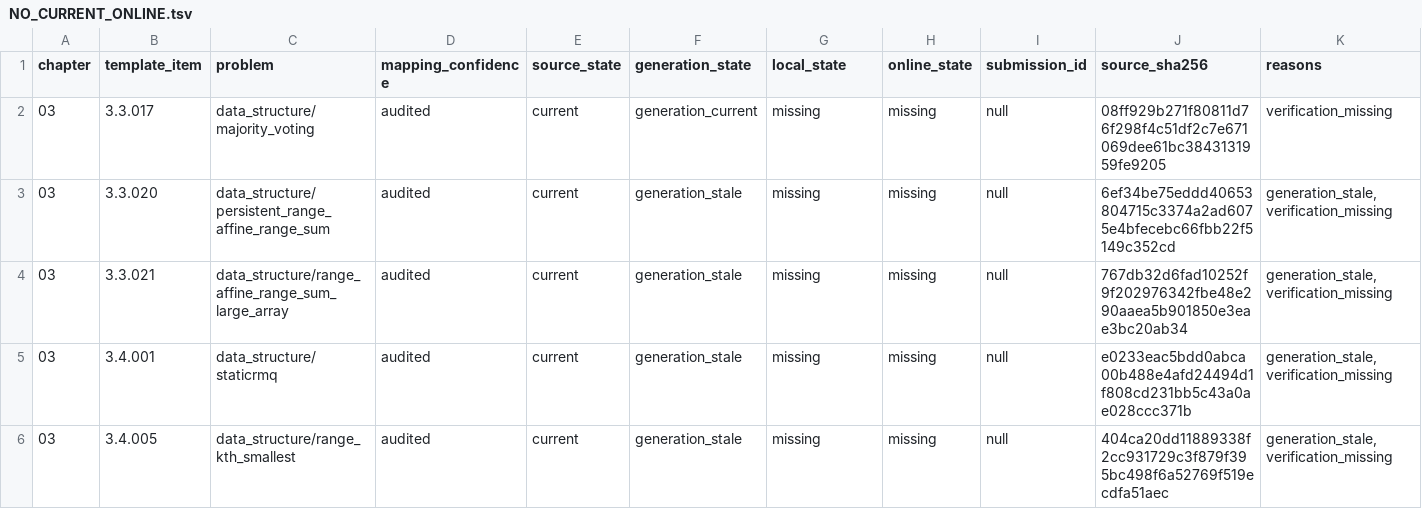
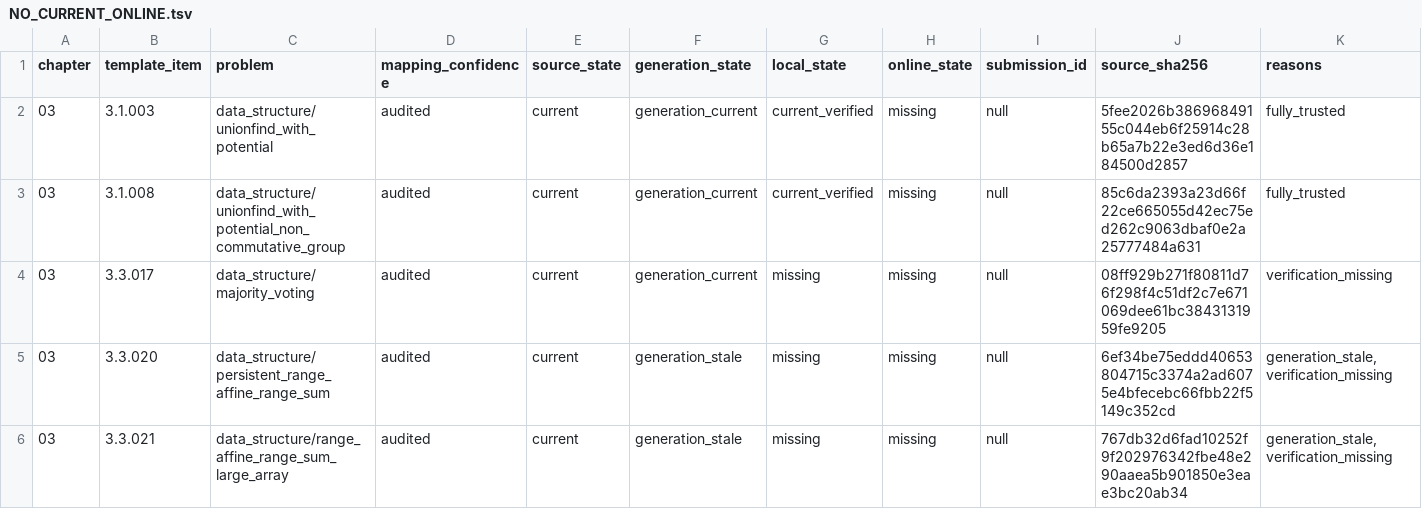
Before and after one commit to husqqq/hushuqi-algorithm-template, a TSV file: library-checker-template-solutions/不可完全置信清单/NO_CURRENT_ONLINE.tsv, drawn as a sheet; only a part is shown; the shorter side is filled out with more unchanged rows; the diff names each change by its address in the sheet, - before the commit and + after, or states it on an @@ line.

```diff
--- a/library-checker-template-solutions/不可完全置信清单/NO_CURRENT_ONLINE.tsv
+++ b/library-checker-template-solutions/不可完全置信清单/NO_CURRENT_ONLINE.tsv
+row 2: 03 | 3.1.003 | data_structure/unionfind_with_potential | audited | current | generation_current | current_verified | missing | null | 5fee2026b38696849155c044eb6f25914c28b65a7b22e3ed6d36e184500d2857 | fully_trusted
+row 3: 03 | 3.1.008 | data_structure/unionfind_with_potential_non_commutative_group | audited | current | generation_current | current_verified | missing | null | 85c6da2393a23d66f22ce665055d42ec75ed262c9063dbaf0e2a25777484a631 | fully_trusted
```
Also changed, not shown: library-checker-template-solutions/不可完全置信清单/ALL.tsv, 31 other files.
